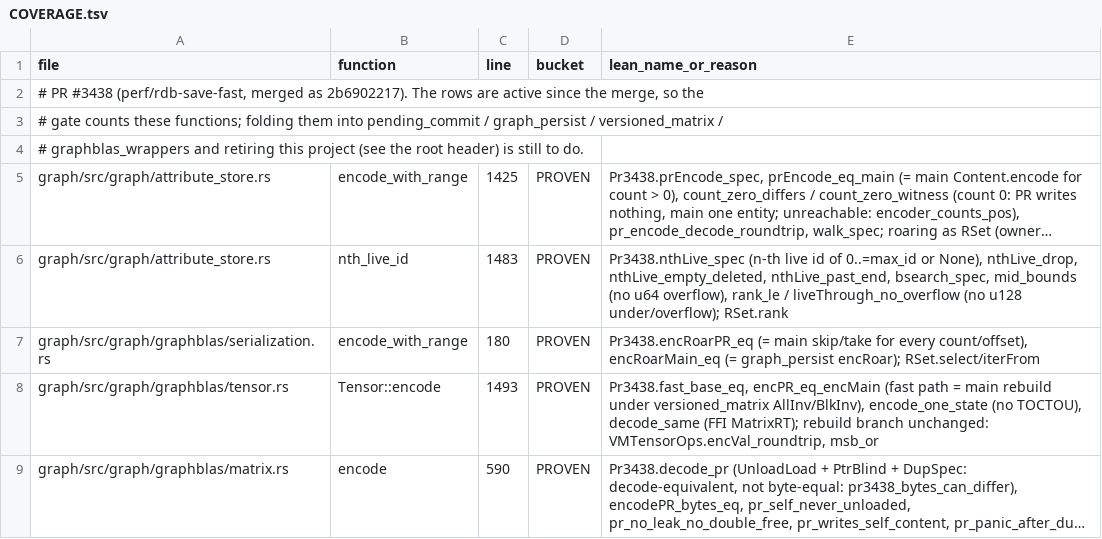
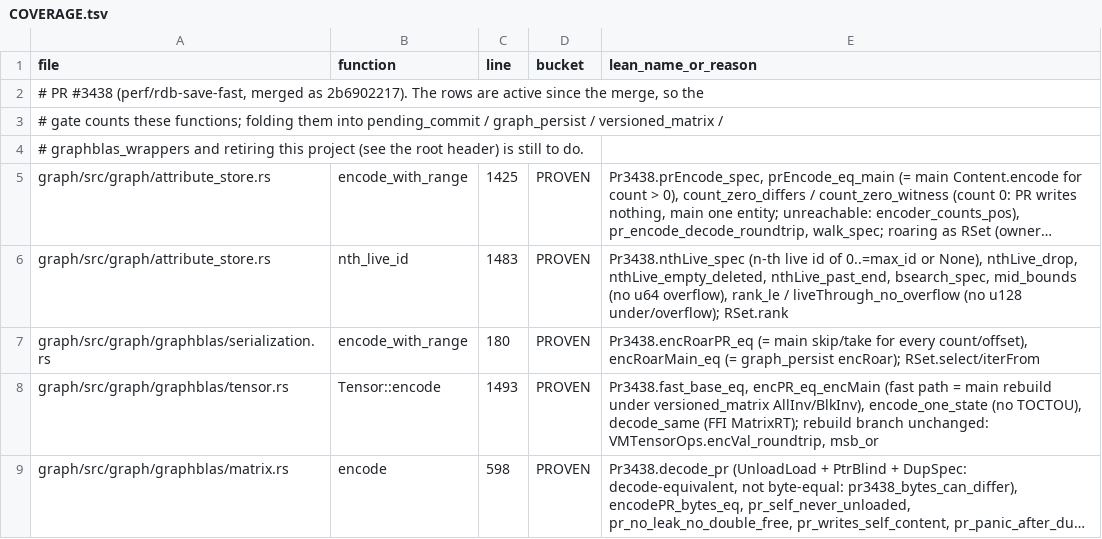
Before and after one commit to FalkorDB/FalkorDB, a TSV file: proofs/pr3438_review/COVERAGE.tsv, drawn as a sheet; long unchanged cells end in …; the diff names each change by its address in the sheet, - before the commit and + after, or states it on an @@ line.

```diff
--- a/proofs/pr3438_review/COVERAGE.tsv
+++ b/proofs/pr3438_review/COVERAGE.tsv
-C9 (line): 590
+C9 (line): 598
```
Also changed, not shown: proofs/graphblas_wrappers/COVERAGE.tsv, proofs/versioned_matrix/COVERAGE.tsv, 10 other files.
